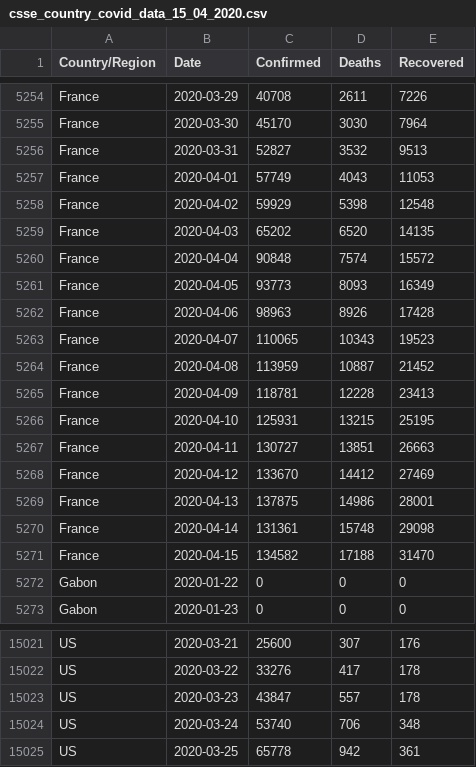
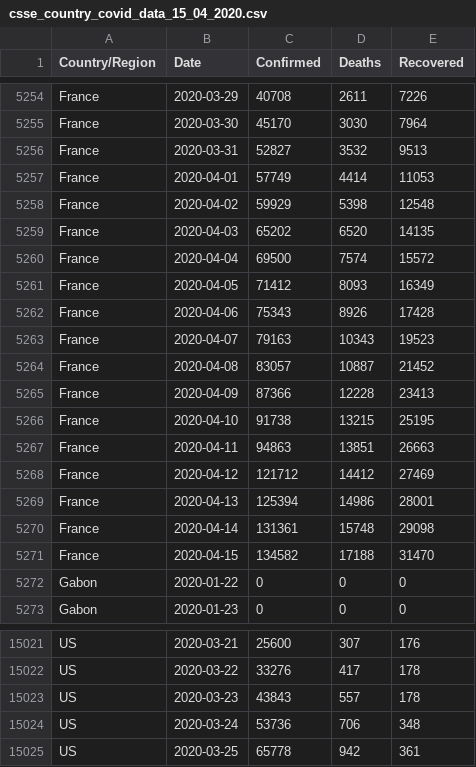
Before and after one commit to IdoBar/covid19-dash, a CSV file: data/csse_country_covid_data_15_04_2020.csv, drawn as a sheet; only a part is shown, gaps mark what is left out.

```diff
--- a/data/csse_country_covid_data_15_04_2020.csv
+++ b/data/csse_country_covid_data_15_04_2020.csv
@@ -5256,15 +5256,15 @@ France,2020-03-30,45170,3030,7964
 France,2020-03-31,52827,3532,9513
-France,2020-04-01,57749,4043,11053
+France,2020-04-01,57749,4414,11053
 France,2020-04-02,59929,5398,12548
 France,2020-04-03,65202,6520,14135
-France,2020-04-04,90848,7574,15572
-France,2020-04-05,93773,8093,16349
-France,2020-04-06,98963,8926,17428
-France,2020-04-07,110065,10343,19523
-France,2020-04-08,113959,10887,21452
-France,2020-04-09,118781,12228,23413
-France,2020-04-10,125931,13215,25195
-France,2020-04-11,130727,13851,26663
-France,2020-04-12,133670,14412,27469
-France,2020-04-13,137875,14986,28001
+France,2020-04-04,69500,7574,15572
+France,2020-04-05,71412,8093,16349
+France,2020-04-06,75343,8926,17428
+France,2020-04-07,79163,10343,19523
+France,2020-04-08,83057,10887,21452
+France,2020-04-09,87366,12228,23413
+France,2020-04-10,91738,13215,25195
+France,2020-04-11,94863,13851,26663
+France,2020-04-12,121712,14412,27469
+France,2020-04-13,125394,14986,28001
 France,2020-04-14,131361,15748,29098
@@ -15022,4 +15022,4 @@ US,2020-03-21,25600,307,176
 US,2020-03-22,33276,417,178
-US,2020-03-23,43847,557,178
-US,2020-03-24,53740,706,348
+US,2020-03-23,43843,557,178
+US,2020-03-24,53736,706,348
 US,2020-03-25,65778,942,361
```
Also changed, not shown: 2 other files.
